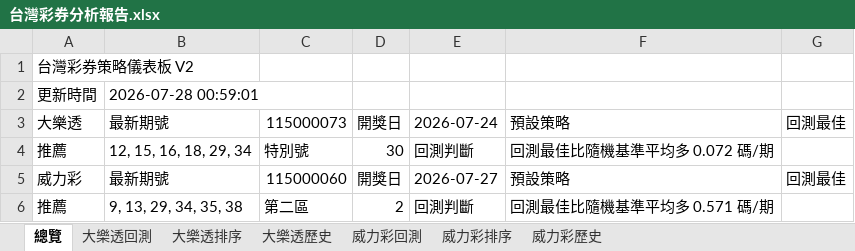
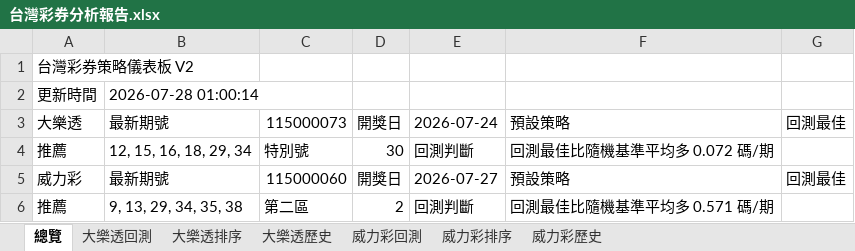
Before and after one commit to samyiqrs/taiwan-lottery-dashboard, an Excel workbook: 台灣彩券分析報告.xlsx, sheet 總覽, drawn as a sheet; values as stored, in another font and other column widths than the file's, no borders; the diff names each change by its address in the sheet, - before the commit and + after, or states it on an @@ line.

```diff
--- a/台灣彩券分析報告.xlsx (sheet 總覽)
+++ b/台灣彩券分析報告.xlsx (sheet 總覽)
-B2: 2026-07-28 00:59:01
+B2: 2026-07-28 01:00:14
```
Also changed, not shown: 1 other file.
